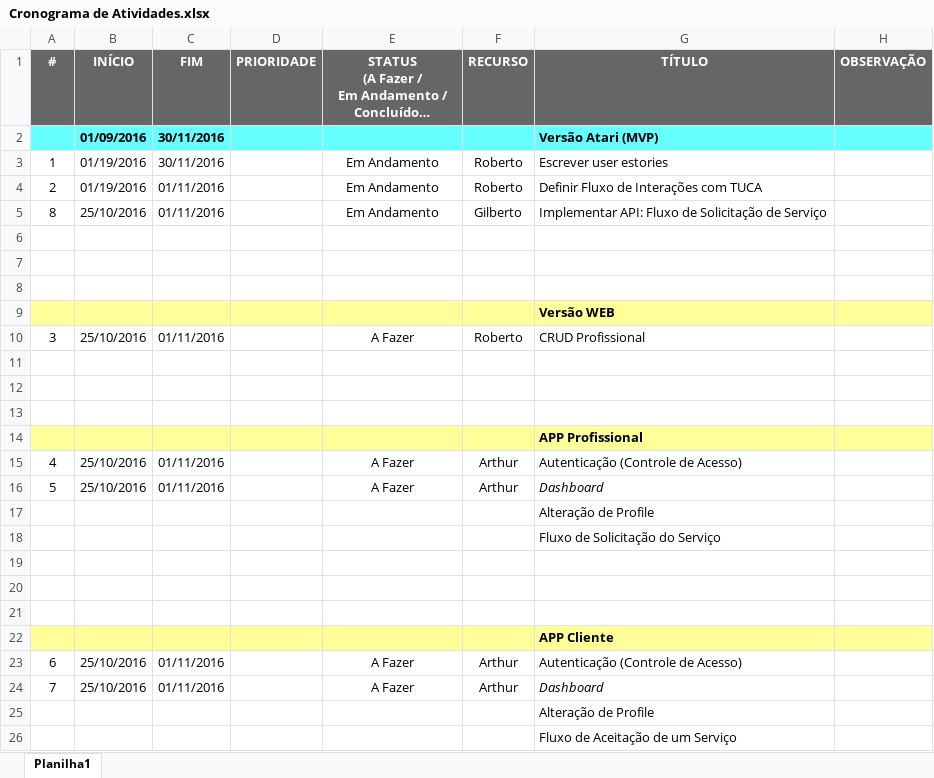
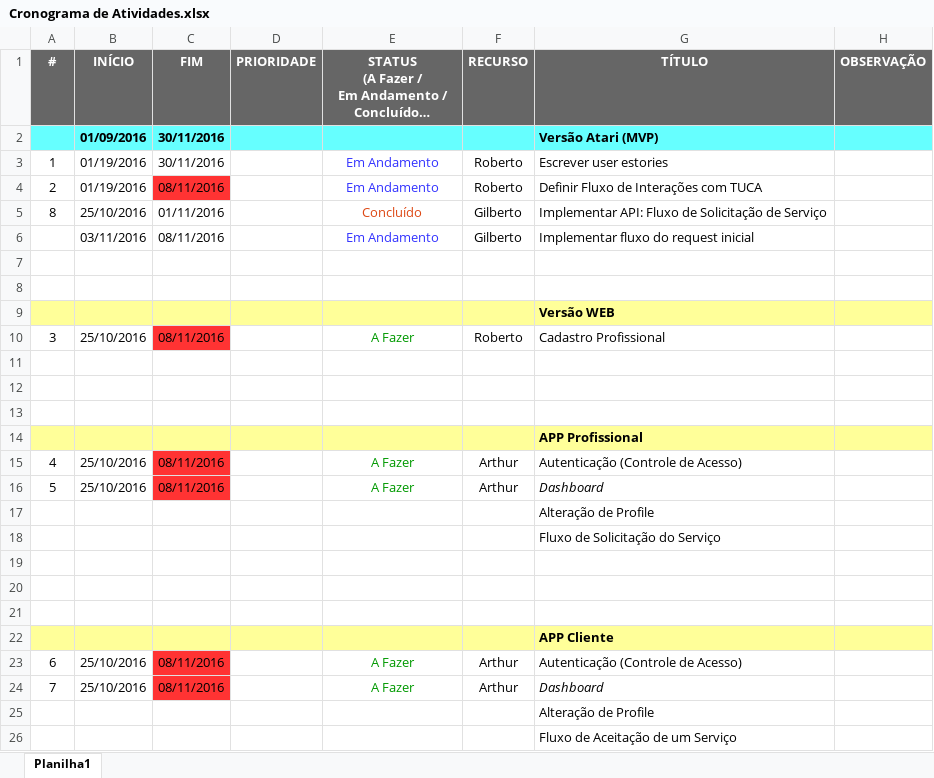
Before and after one commit to robertoalencar/seubiu, an Excel workbook: docs/Cronograma de Atividades.xlsx, sheet Planilha1, drawn as a sheet; long unchanged cells end in …; values as stored, in another font and other column widths than the file's, no borders; the diff names each change by its address in the sheet, - before the commit and + after, or states it on an @@ line.

Commit message:
atualizando o cronograma do projeto

```diff
--- a/docs/Cronograma de Atividades.xlsx (sheet Planilha1)
+++ b/docs/Cronograma de Atividades.xlsx (sheet Planilha1)
-E3:E4 text colour: black
+E3:E4 text colour: #3333FF
-C4 (FIM): 01/11/2016
+C4 (FIM): 08/11/2016
-C4 fill: none
+C4 fill: #FF3333
-E5: Em Andamento
+E5: Concluído
-E5 text colour: black
+E5 text colour: #DD4814
-row 6: (empty)
+row 6:  | 03/11/2016 | 08/11/2016 |  | Em Andamento | Gilberto | Implementar fluxo do request inicial
-C10 (FIM): 01/11/2016
+C10 (FIM): 08/11/2016
-C10 fill: none
+C10 fill: #FF3333
-E10 text colour: black
+E10 text colour: #009900
-G10 (TÍTULO): CRUD Profissional
+G10 (TÍTULO): Cadastro Profissional
-C15:C16 (FIM): 01/11/2016
+C15:C16 (FIM): 08/11/2016
-C15:C16 fill: none
+C15:C16 fill: #FF3333
-E15:E16 text colour: black
+E15:E16 text colour: #009900
-C23:C24 (FIM): 01/11/2016
+C23:C24 (FIM): 08/11/2016
-C23:C24 fill: none
+C23:C24 fill: #FF3333
-E23:E24 text colour: black
+E23:E24 text colour: #009900
```
Also changed, not shown: 1 other file.
